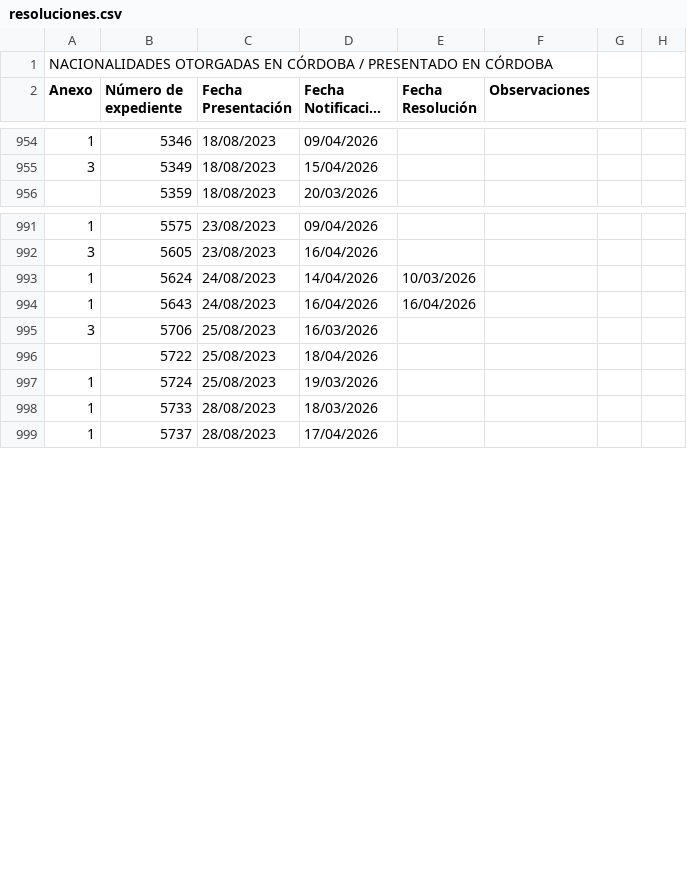
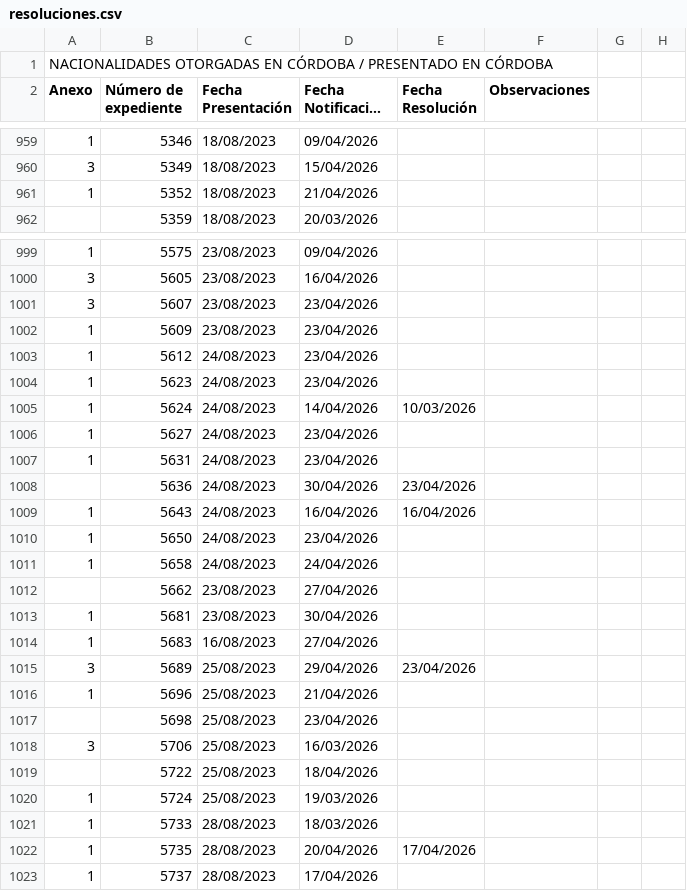
Before and after one commit to AlanMonti92/nacionalidades, a CSV file: resoluciones.csv, drawn as a sheet; only a part is shown, gaps mark what is left out; long unchanged cells end in …; the diff covers the shown part only; the diff names each change by its address in the sheet, - before the commit and + after, or states it on an @@ line.

Commit message:
actualizacion de datos

```diff
--- a/resoluciones.csv
+++ b/resoluciones.csv
+row 961: 1 | 5352 | 18/08/2023 | 21/04/2026
+row 1001: 3 | 5607 | 23/08/2023 | 23/04/2026
+row 1002: 1 | 5609 | 23/08/2023 | 23/04/2026
+row 1003: 1 | 5612 | 24/08/2023 | 23/04/2026
+row 1004: 1 | 5623 | 24/08/2023 | 23/04/2026
+row 1006: 1 | 5627 | 24/08/2023 | 23/04/2026
+row 1007: 1 | 5631 | 24/08/2023 | 23/04/2026
+row 1008:  | 5636 | 24/08/2023 | 30/04/2026 | 23/04/2026
+row 1010: 1 | 5650 | 24/08/2023 | 23/04/2026
+row 1011: 1 | 5658 | 24/08/2023 | 24/04/2026
+row 1012:  | 5662 | 23/08/2023 | 27/04/2026
+row 1013: 1 | 5681 | 23/08/2023 | 30/04/2026
+row 1014: 1 | 5683 | 16/08/2023 | 27/04/2026
+row 1015: 3 | 5689 | 25/08/2023 | 29/04/2026 | 23/04/2026
+row 1016: 1 | 5696 | 25/08/2023 | 21/04/2026
+row 1017:  | 5698 | 25/08/2023 | 23/04/2026
+row 1022: 1 | 5735 | 28/08/2023 | 20/04/2026 | 17/04/2026
```
Also changed, not shown: 30 added rows elsewhere in this file.
